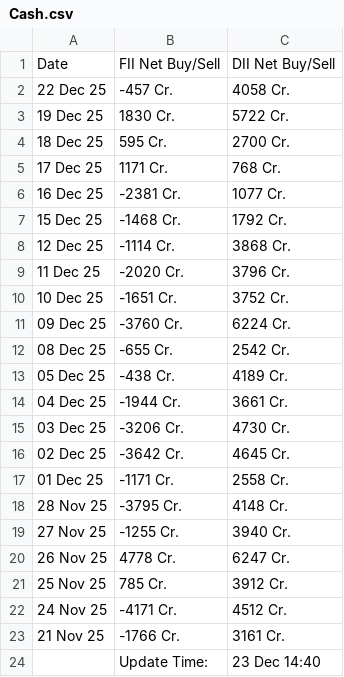
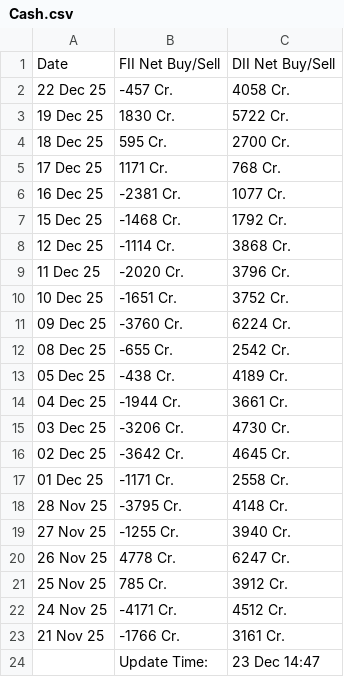
Before and after one commit to saikat-pundit/nse-all-indices-csv, a CSV file: Data/Cash.csv, drawn as a sheet.

```diff
--- a/Data/Cash.csv
+++ b/Data/Cash.csv
@@ -23,2 +23,2 @@ Date,FII Net Buy/Sell,DII Net Buy/Sell
 21 Nov 25,-1766 Cr.,3161 Cr.
-,Update Time:,23 Dec 14:40
+,Update Time:,23 Dec 14:47
```
Also changed, not shown: Data/GLOBAL_DATA.csv, Data/Option.csv, 6 other files.
